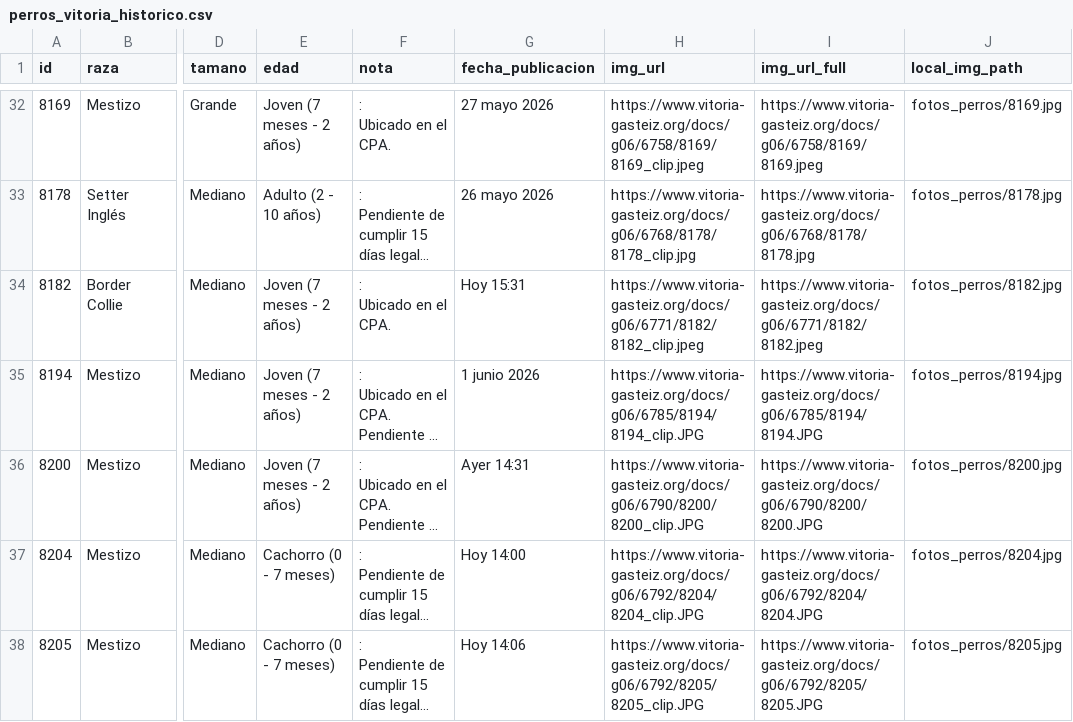
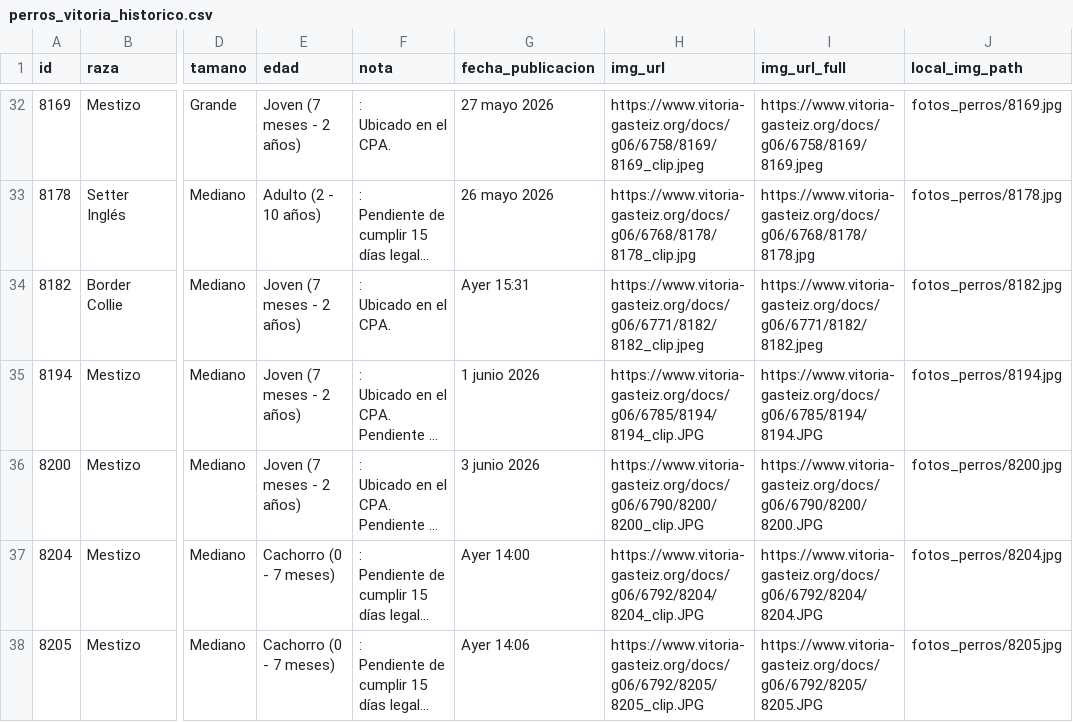
Before and after one commit to eortas/perros-gasteiz, a CSV file: perros_vitoria_historico.csv, drawn as a sheet; only a part is shown, gaps mark what is left out; long unchanged cells end in …; the diff names each change by its address in the sheet, - before the commit and + after, or states it on an @@ line.

```diff
--- a/perros_vitoria_historico.csv
+++ b/perros_vitoria_historico.csv
-G34 (fecha_publicacion): Hoy 15:31
+G34 (fecha_publicacion): Ayer 15:31
-G36 (fecha_publicacion): Ayer 14:31
+G36 (fecha_publicacion): 3 junio 2026
-G37 (fecha_publicacion): Hoy 14:00
+G37 (fecha_publicacion): Ayer 14:00
-G38 (fecha_publicacion): Hoy 14:06
+G38 (fecha_publicacion): Ayer 14:06
```
